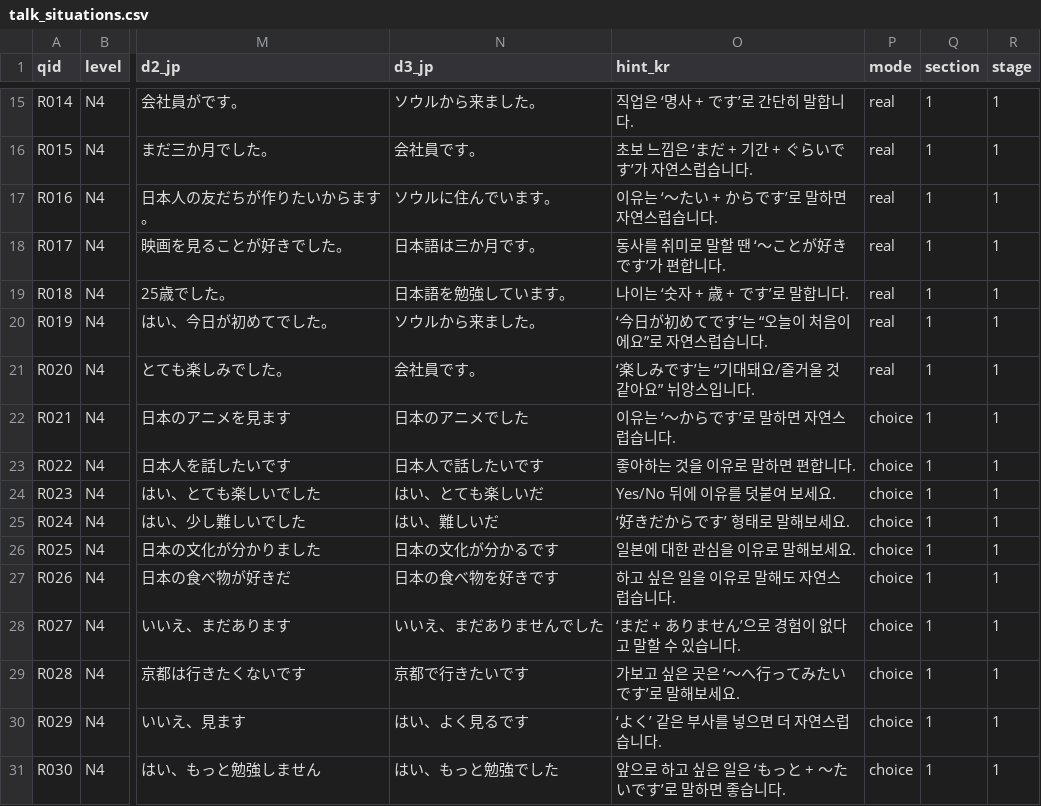
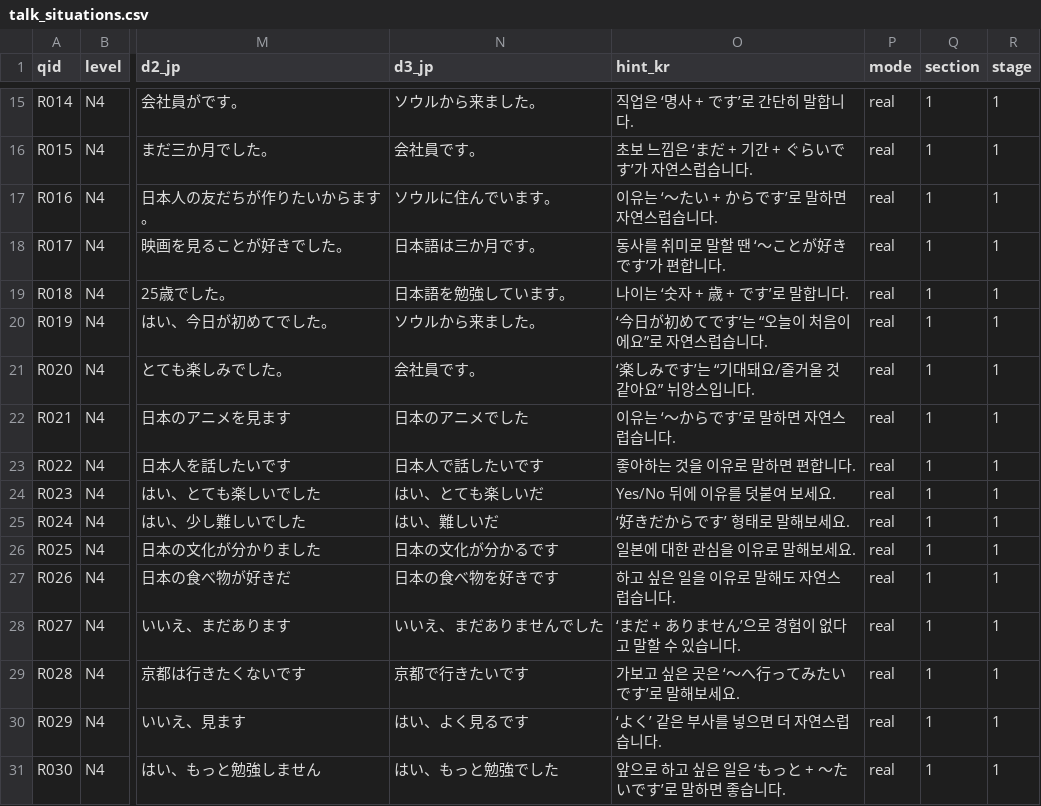
Before and after one commit to hotena0727/hotena_basic, a CSV file: data/talk_situations.csv, drawn as a sheet; only a part is shown, gaps mark what is left out; the diff covers the shown part only; the diff names each change by its address in the sheet, - before the commit and + after, or states it on an @@ line.

Commit message:
Add files via upload

```diff
--- a/data/talk_situations.csv
+++ b/data/talk_situations.csv
-P22:P31 (mode): choice
+P22:P31 (mode): real
```
Also changed, not shown: 10 added rows elsewhere in this file.
